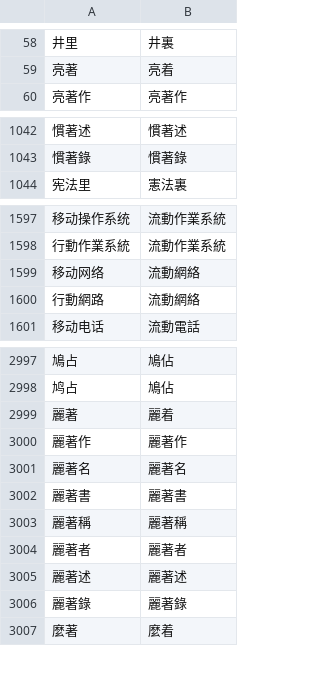
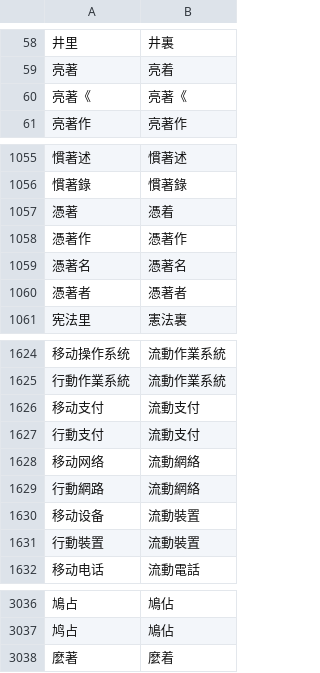
Before and after one commit to steelywing/PHP-Chinese, a CSV file: dict/zh-HK.csv (was dict/hk.csv), drawn as a sheet; only a part is shown, gaps mark what is left out; removed rows and columns are numbered as before the commit, all else as after; the diff covers the shown part only; the diff names each change by its address in the sheet, - before the commit and + after, or states it on an @@ line.

```diff
--- a/dict/hk.csv
+++ b/dict/zh-HK.csv
+row 60: 亮著《 | 亮著《
+row 1057: 憑著 | 憑着
+row 1058: 憑著作 | 憑著作
+row 1059: 憑著名 | 憑著名
+row 1060: 憑著者 | 憑著者
+row 1626: 移动支付 | 流動支付
+row 1627: 行動支付 | 流動支付
+row 1630: 移动设备 | 流動裝置
+row 1631: 行動裝置 | 流動裝置
-row 2999: 麗著 | 麗着
-row 3000: 麗著作 | 麗著作
-row 3001: 麗著名 | 麗著名
-row 3002: 麗著書 | 麗著書
-row 3003: 麗著稱 | 麗著稱
-row 3004: 麗著者 | 麗著者
-row 3005: 麗著述 | 麗著述
-row 3006: 麗著錄 | 麗著錄
```
Also changed, not shown: 40 added rows and 10 removed rows elsewhere in this file, dict/zh-CN.csv, dict/zh-Hans.csv, 6 other files.
